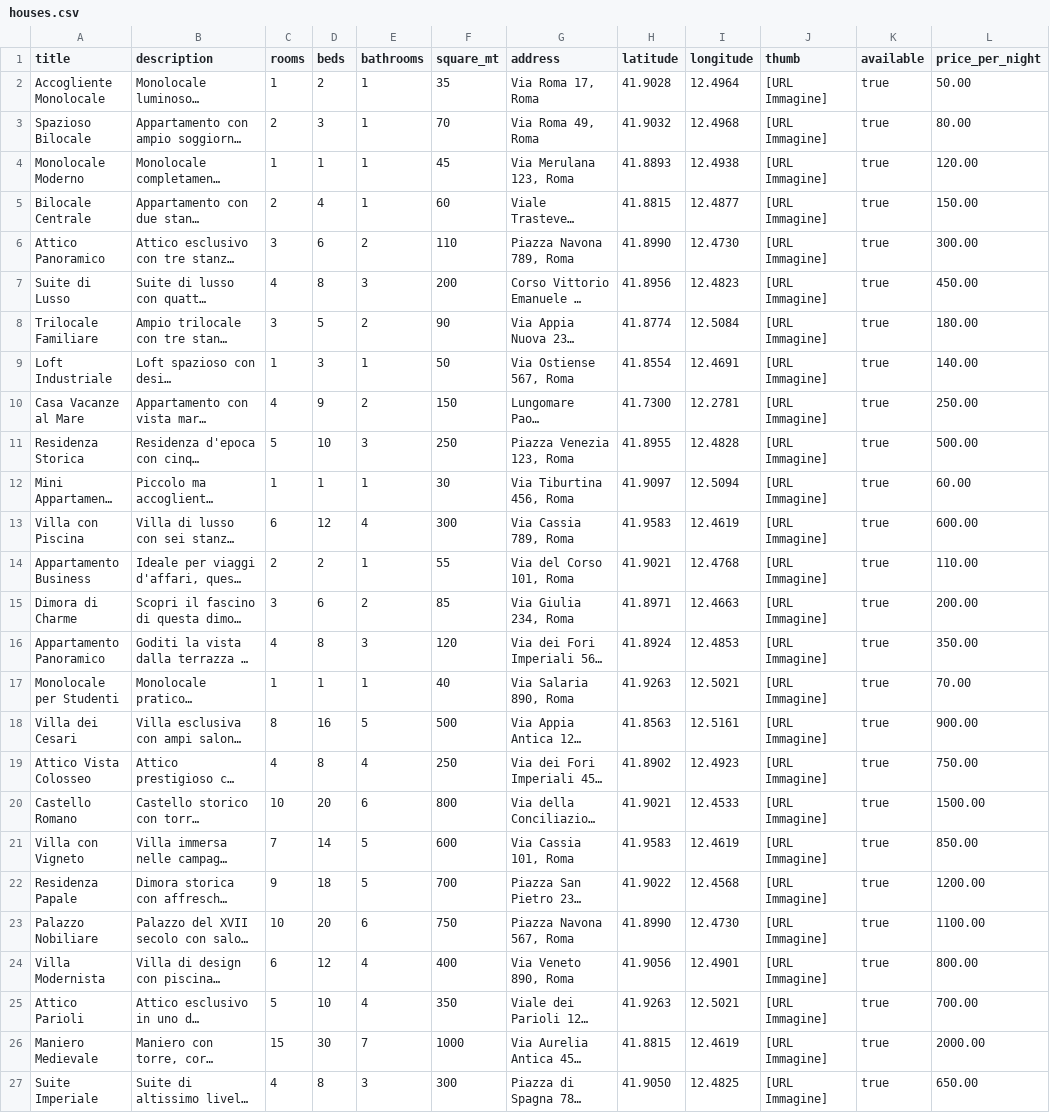
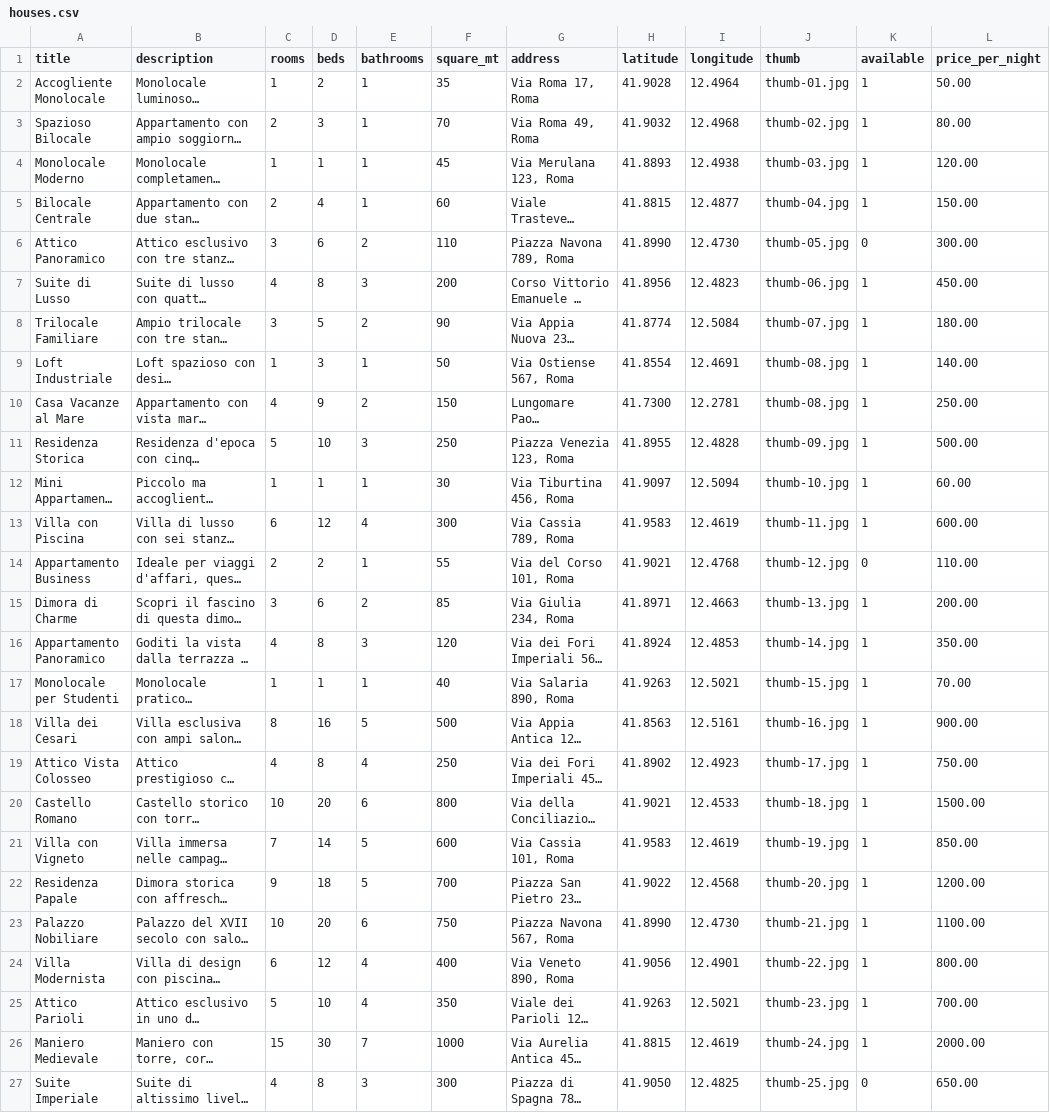
Before and after one commit to fabrizio-scorza/bool-bnb, a CSV file: database/seeders/houses.csv, drawn as a sheet; long unchanged cells end in …; the diff names each change by its address in the sheet, - before the commit and + after, or states it on an @@ line.

Commit message:
FIX: House seeder from csv

```diff
--- a/database/seeders/houses.csv
+++ b/database/seeders/houses.csv
-J2 (thumb): [URL Immagine]
+J2 (thumb): thumb-01.jpg
-K2:K5 (available): true
+K2:K5 (available): 1
-J3 (thumb): [URL Immagine]
+J3 (thumb): thumb-02.jpg
-J4 (thumb): [URL Immagine]
+J4 (thumb): thumb-03.jpg
-J5 (thumb): [URL Immagine]
+J5 (thumb): thumb-04.jpg
-J6 (thumb): [URL Immagine]
+J6 (thumb): thumb-05.jpg
-K6 (available): true
+K6 (available): 0
-J7 (thumb): [URL Immagine]
+J7 (thumb): thumb-06.jpg
-K7:K13 (available): true
+K7:K13 (available): 1
-J8 (thumb): [URL Immagine]
+J8 (thumb): thumb-07.jpg
-J9:J10 (thumb): [URL Immagine]
+J9:J10 (thumb): thumb-08.jpg
-J11 (thumb): [URL Immagine]
+J11 (thumb): thumb-09.jpg
-J12 (thumb): [URL Immagine]
+J12 (thumb): thumb-10.jpg
-J13 (thumb): [URL Immagine]
+J13 (thumb): thumb-11.jpg
-J14 (thumb): [URL Immagine]
+J14 (thumb): thumb-12.jpg
-K14 (available): true
+K14 (available): 0
-J15 (thumb): [URL Immagine]
+J15 (thumb): thumb-13.jpg
-K15:K26 (available): true
+K15:K26 (available): 1
-J16 (thumb): [URL Immagine]
+J16 (thumb): thumb-14.jpg
-J17 (thumb): [URL Immagine]
+J17 (thumb): thumb-15.jpg
-J18 (thumb): [URL Immagine]
+J18 (thumb): thumb-16.jpg
-J19 (thumb): [URL Immagine]
+J19 (thumb): thumb-17.jpg
-J20 (thumb): [URL Immagine]
+J20 (thumb): thumb-18.jpg
-J21 (thumb): [URL Immagine]
+J21 (thumb): thumb-19.jpg
-J22 (thumb): [URL Immagine]
+J22 (thumb): thumb-20.jpg
-J23 (thumb): [URL Immagine]
+J23 (thumb): thumb-21.jpg
-J24 (thumb): [URL Immagine]
+J24 (thumb): thumb-22.jpg
-J25 (thumb): [URL Immagine]
+J25 (thumb): thumb-23.jpg
-J26 (thumb): [URL Immagine]
+J26 (thumb): thumb-24.jpg
-J27 (thumb): [URL Immagine]
+J27 (thumb): thumb-25.jpg
-K27 (available): true
+K27 (available): 0
```
Also changed, not shown: 1 other file.
